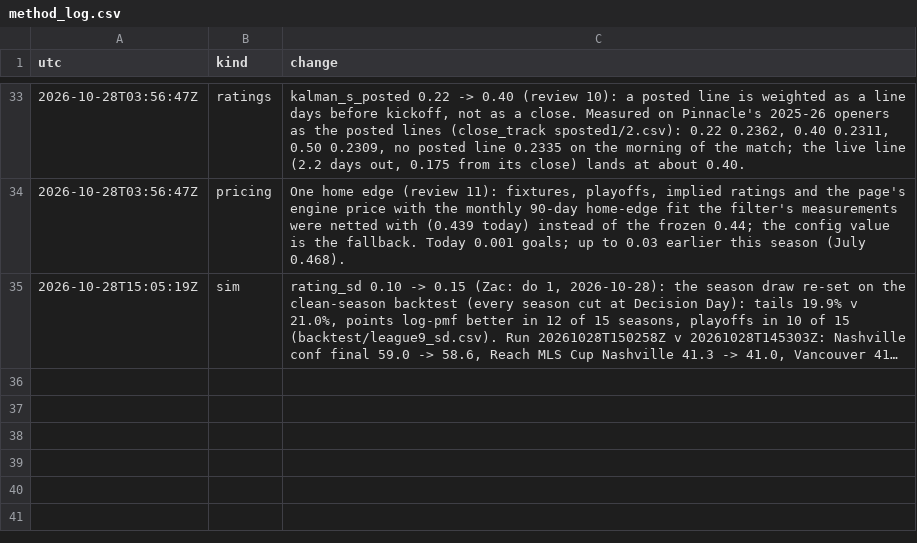
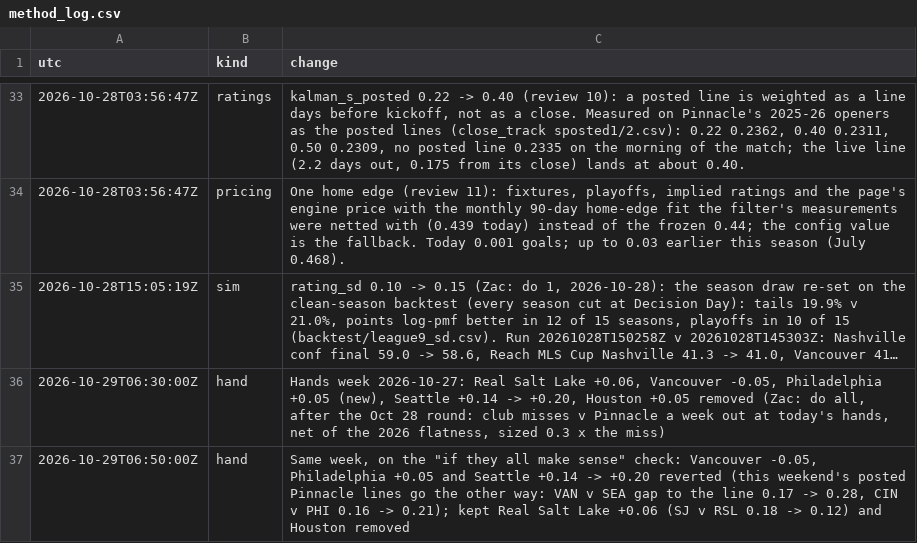
Before and after one commit to TheBallr/MLS-FUTURES, a CSV file: data/ratings/method_log.csv, drawn as a sheet; only a part is shown, gaps mark what is left out; long unchanged cells end in …; the diff names each change by its address in the sheet, - before the commit and + after, or states it on an @@ line.

```diff
--- a/data/ratings/method_log.csv
+++ b/data/ratings/method_log.csv
+row 36: 2026-10-29T06:30:00Z | hand | Hands week 2026-10-27: Real Salt Lake +0.06, Vancouver -0.05, Philadelphia +0.05 (new), Seattle +0.14 -> +0.20, Houston +0.05 removed (Zac: do all, after the Oct 28 round: club misses v Pinnacle a week out at today's hands, net of the 2026 flatness, sized 0.3 x the miss)
+row 37: 2026-10-29T06:50:00Z | hand | Same week, on the "if they all make sense" check: Vancouver -0.05, Philadelphia +0.05 and Seattle +0.14 -> +0.20 reverted (this weekend's posted Pinnacle lines go the other way: VAN v SEA gap to the line 0.17 -> 0.28, CIN v PHI 0.16 -> 0.21); kept Real Salt Lake +0.06 (SJ v RSL 0.18 -> 0.12) and Houston removed
```
Also changed, not shown: data/ratings/hand_log.csv, data/ratings/ratings_history.csv, 22 other files.
